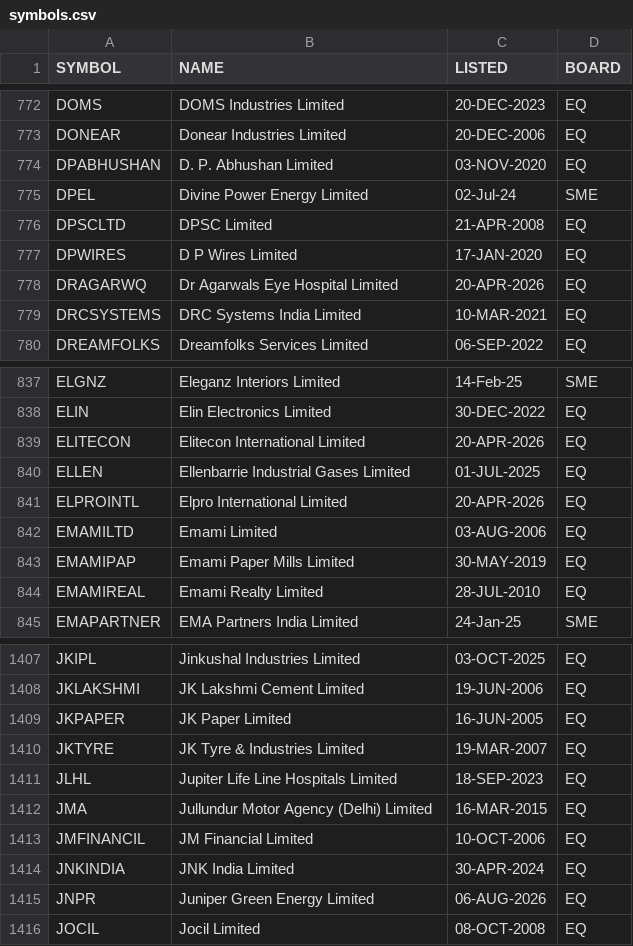
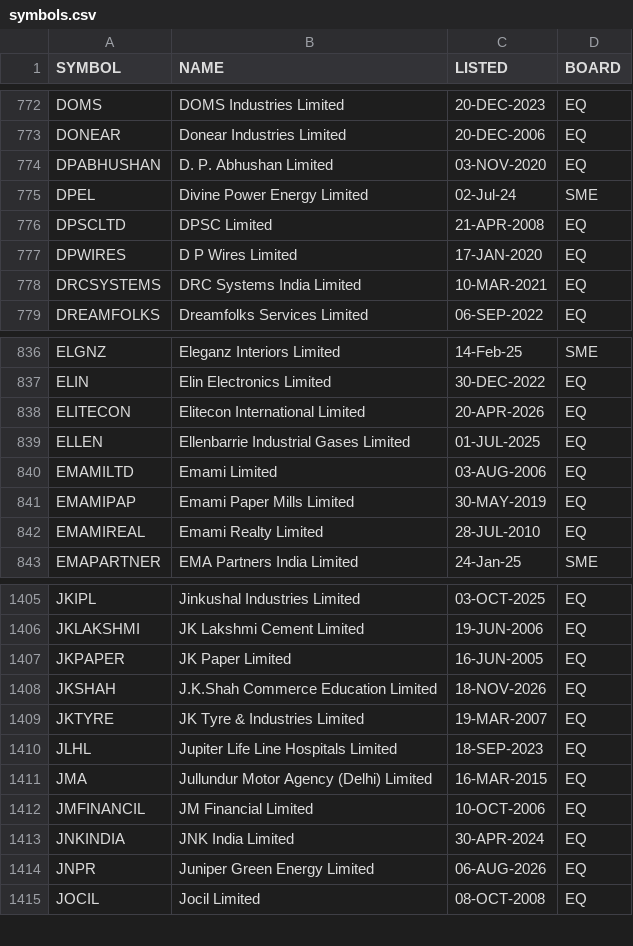
Before and after one commit to boom-ai/SwingEdge, a CSV file: data/symbols.csv, drawn as a sheet; only a part is shown, gaps mark what is left out.

```diff
--- a/data/symbols.csv
+++ b/data/symbols.csv
@@ -777,3 +777,2 @@ DPSCLTD,DPSC Limited,21-APR-2008,EQ
 DPWIRES,D P Wires Limited,17-JAN-2020,EQ
-DRAGARWQ,Dr Agarwals Eye Hospital Limited,20-APR-2026,EQ
 DRCSYSTEMS,DRC Systems India Limited,10-MAR-2021,EQ
@@ -840,3 +839,2 @@ ELITECON,Elitecon International Limited,20-APR-2026,EQ
 ELLEN,Ellenbarrie Industrial Gases Limited,01-JUL-2025,EQ
-ELPROINTL,Elpro International Limited,20-APR-2026,EQ
 EMAMILTD,Emami Limited,03-AUG-2006,EQ
@@ -1409,2 +1407,3 @@ JKLAKSHMI,JK Lakshmi Cement Limited,19-JUN-2006,EQ
 JKPAPER,JK Paper Limited,16-JUN-2005,EQ
+JKSHAH,J.K.Shah Commerce Education Limited,18-NOV-2026,EQ
 JKTYRE,JK Tyre & Industries Limited,19-MAR-2007,EQ
```
